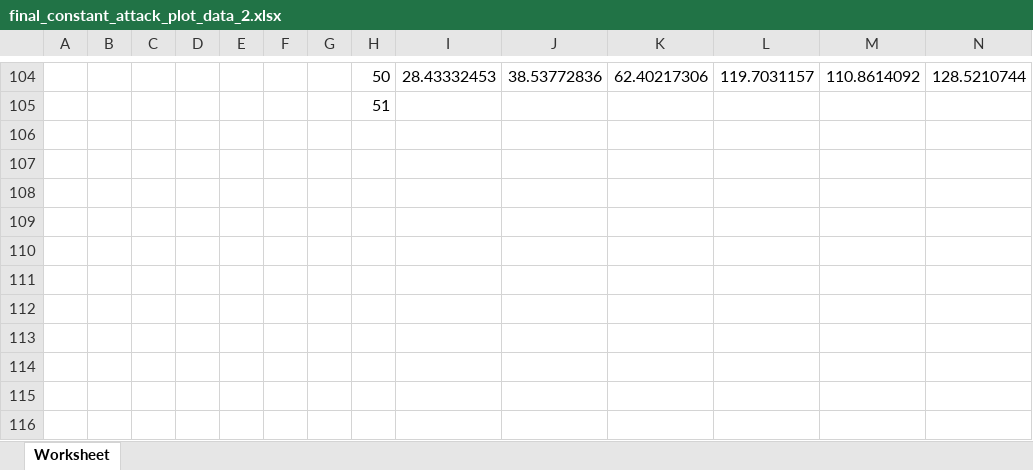
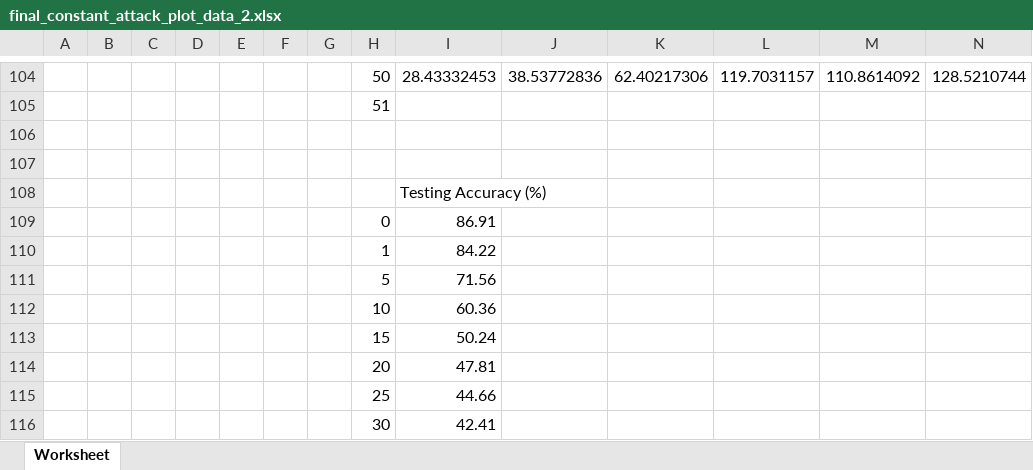
Before and after one commit to noodlesz/fedclean_implementation, an Excel workbook: BenchmarksAndDefencePlots/CIFAR/final_constant_attack_plot_data_2.xlsx, sheet Worksheet, drawn as a sheet; only a part is shown, gaps mark what is left out; values as stored, in another font and other column widths than the file's, no borders; charts and pictures not drawn; rows hold the shown columns only; the diff names each change by its address in the sheet, - before the commit and + after, or states it on an @@ line.

Commit message:
added mnist and cifar plots created using excel

```diff
--- a/BenchmarksAndDefencePlots/CIFAR/final_constant_attack_plot_data_2.xlsx (sheet Worksheet)
+++ b/BenchmarksAndDefencePlots/CIFAR/final_constant_attack_plot_data_2.xlsx (sheet Worksheet)
+row 106: (empty)
+row 107: (empty)
+row 108:  |  |  |  |  |  |  |  | Testing Accuracy (%)
+row 109:  |  |  |  |  |  |  | 0 | 86.91
+row 110:  |  |  |  |  |  |  | 1 | 84.22
+row 111:  |  |  |  |  |  |  | 5 | 71.56
+row 112:  |  |  |  |  |  |  | 10 | 60.36
+row 113:  |  |  |  |  |  |  | 15 | 50.24
+row 114:  |  |  |  |  |  |  | 20 | 47.81
+row 115:  |  |  |  |  |  |  | 25 | 44.66
+row 116:  |  |  |  |  |  |  | 30 | 42.41
```
Also changed, not shown: charts or pictures, 10 other files.
